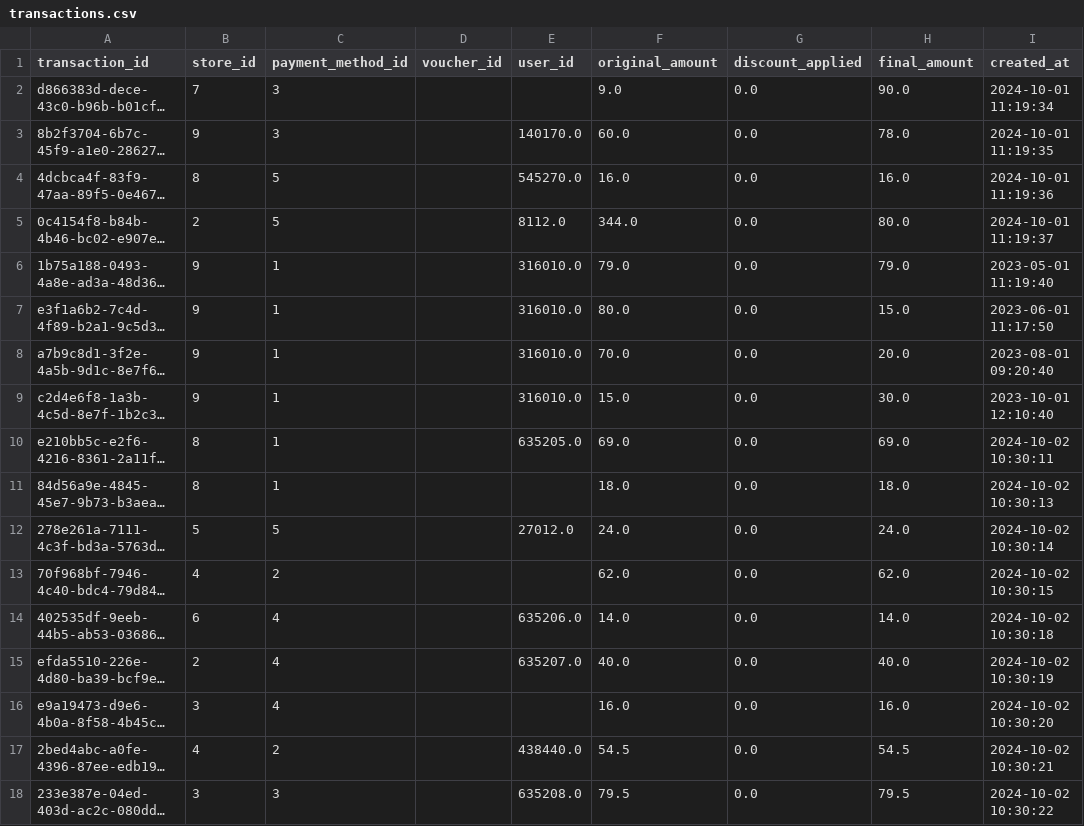
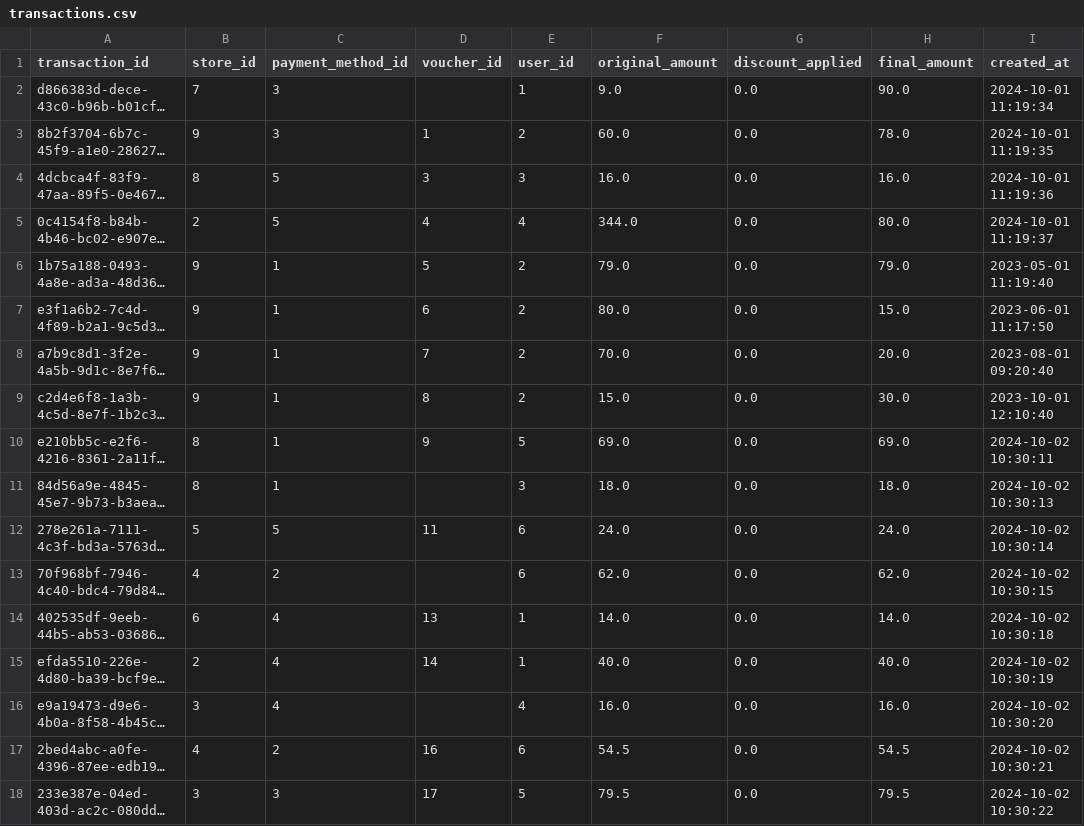
Before and after one commit to mslepowron/tp-distribuidos, a CSV file: transactions.csv, drawn as a sheet; long unchanged cells end in …; the diff names each change by its address in the sheet, - before the commit and + after, or states it on an @@ line.

Commit message:
Reduce no recibe filas del join store names

```diff
--- a/transactions.csv
+++ b/transactions.csv
-E2 (user_id): (empty)
+E2 (user_id): 1
-D3 (voucher_id): (empty)
+D3 (voucher_id): 1
-E3 (user_id): 140170.0
+E3 (user_id): 2
-D4 (voucher_id): (empty)
+D4 (voucher_id): 3
-E4 (user_id): 545270.0
+E4 (user_id): 3
-D5 (voucher_id): (empty)
+D5 (voucher_id): 4
-E5 (user_id): 8112.0
+E5 (user_id): 4
-D6 (voucher_id): (empty)
+D6 (voucher_id): 5
-E6:E9 (user_id): 316010.0
+E6:E9 (user_id): 2
-D7 (voucher_id): (empty)
+D7 (voucher_id): 6
-D8 (voucher_id): (empty)
+D8 (voucher_id): 7
-D9 (voucher_id): (empty)
+D9 (voucher_id): 8
-D10 (voucher_id): (empty)
+D10 (voucher_id): 9
-E10 (user_id): 635205.0
+E10 (user_id): 5
-E11 (user_id): (empty)
+E11 (user_id): 3
-D12 (voucher_id): (empty)
+D12 (voucher_id): 11
-E12 (user_id): 27012.0
+E12 (user_id): 6
-E13 (user_id): (empty)
+E13 (user_id): 6
-D14 (voucher_id): (empty)
+D14 (voucher_id): 13
-E14 (user_id): 635206.0
+E14 (user_id): 1
-D15 (voucher_id): (empty)
+D15 (voucher_id): 14
-E15 (user_id): 635207.0
+E15 (user_id): 1
-E16 (user_id): (empty)
+E16 (user_id): 4
-D17 (voucher_id): (empty)
+D17 (voucher_id): 16
-E17 (user_id): 438440.0
+E17 (user_id): 6
-D18 (voucher_id): (empty)
+D18 (voucher_id): 17
-E18 (user_id): 635208.0
+E18 (user_id): 5
```
Also changed, not shown: 5 other files.
